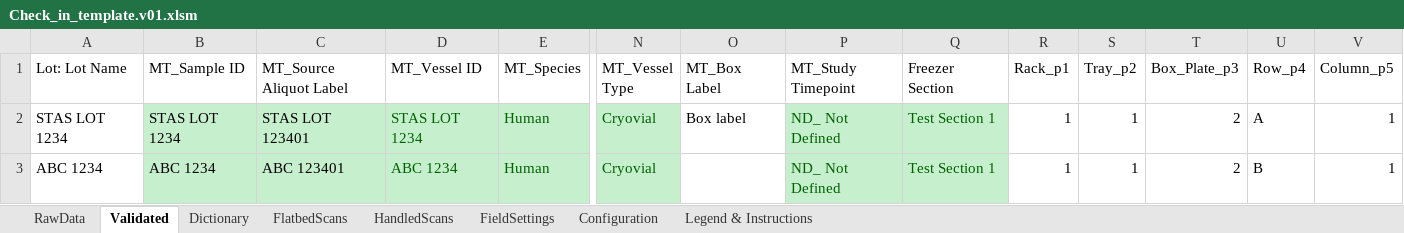
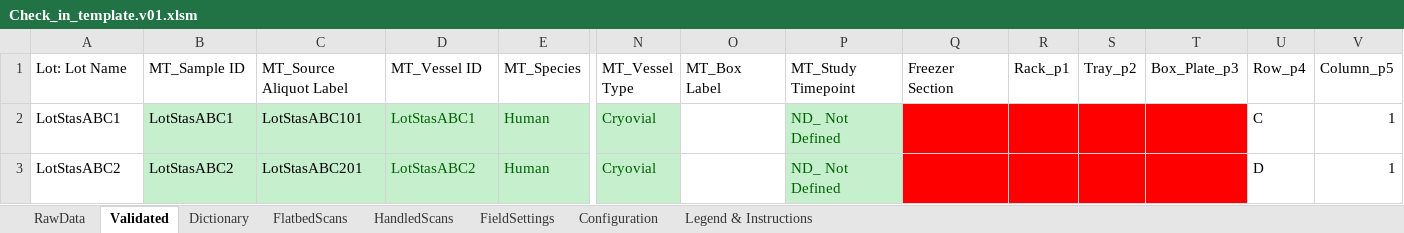
Before and after one commit to stasrira/Mount_Sinai_Mater_Import_Template, an Excel workbook: Check_in_template.v01.xlsm, sheet Validated, drawn as a sheet; only a part is shown, gaps mark what is left out; values as stored, in another font and other column widths than the file's, no borders; the diff names each change by its address in the sheet, - before the commit and + after, or states it on an @@ line.

Commit message:
Adds functionality to HandledScans sheet of matching scanned barcodes to 'MT_Vessel ID' field (on RawData sheet) and higlighting the status cell with conditional formatting. Updates few modules that were missing 'Option Explicit' statement.

```diff
--- a/Check_in_template.v01.xlsm (sheet Validated)
+++ b/Check_in_template.v01.xlsm (sheet Validated)
-A2 (Lot: Lot Name): STAS LOT 1234
+A2 (Lot: Lot Name): LotStasABC1
-B2 (MT_Sample ID): STAS LOT 1234
+B2 (MT_Sample ID): LotStasABC1
-C2 (MT_Source Aliquot Label): STAS LOT 123401
+C2 (MT_Source Aliquot Label): LotStasABC101
-D2 (MT_Vessel ID): STAS LOT 1234
+D2 (MT_Vessel ID): LotStasABC1
-O2 (MT_Box Label): Box label
+O2 (MT_Box Label): (empty)
-Q2:Q3 (Freezer Section): Test Section 1
+Q2:Q3 (Freezer Section): (empty)
-Q2:Q3 fill: #C6EFCE
+Q2:Q3 fill: #FF0000
-R2:R3 (Rack_p1): 1
+R2:R3 (Rack_p1): (empty)
-R2:T3 fill: none
+R2:T3 fill: #FF0000
-S2:S3 (Tray_p2): 1
+S2:S3 (Tray_p2): (empty)
-T2:T3 (Box_Plate_p3): 2
+T2:T3 (Box_Plate_p3): (empty)
-U2 (Row_p4): A
+U2 (Row_p4): C
-A3 (Lot: Lot Name): ABC 1234
+A3 (Lot: Lot Name): LotStasABC2
-B3 (MT_Sample ID): ABC 1234
+B3 (MT_Sample ID): LotStasABC2
-C3 (MT_Source Aliquot Label): ABC 123401
+C3 (MT_Source Aliquot Label): LotStasABC201
-D3 (MT_Vessel ID): ABC 1234
+D3 (MT_Vessel ID): LotStasABC2
-U3 (Row_p4): B
+U3 (Row_p4): D
```
Also changed, not shown: sheet Dictionary, sheet RawData, sheet HandledScans, 4 other files.
